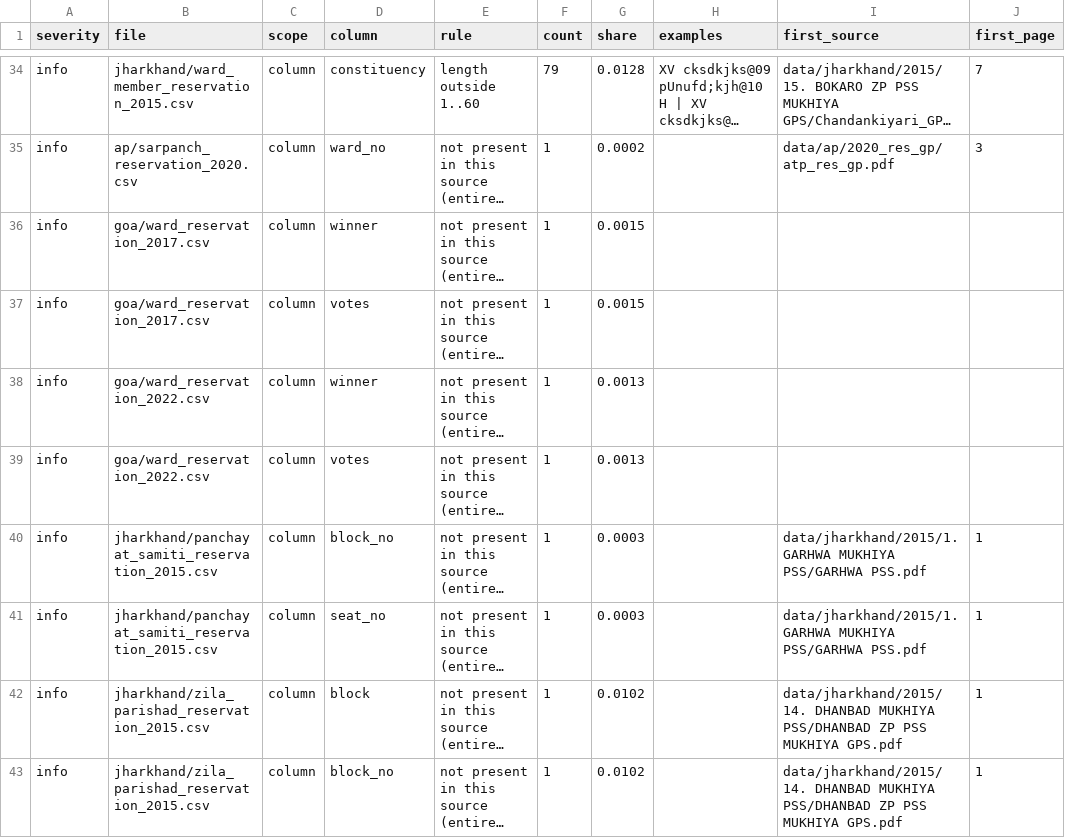
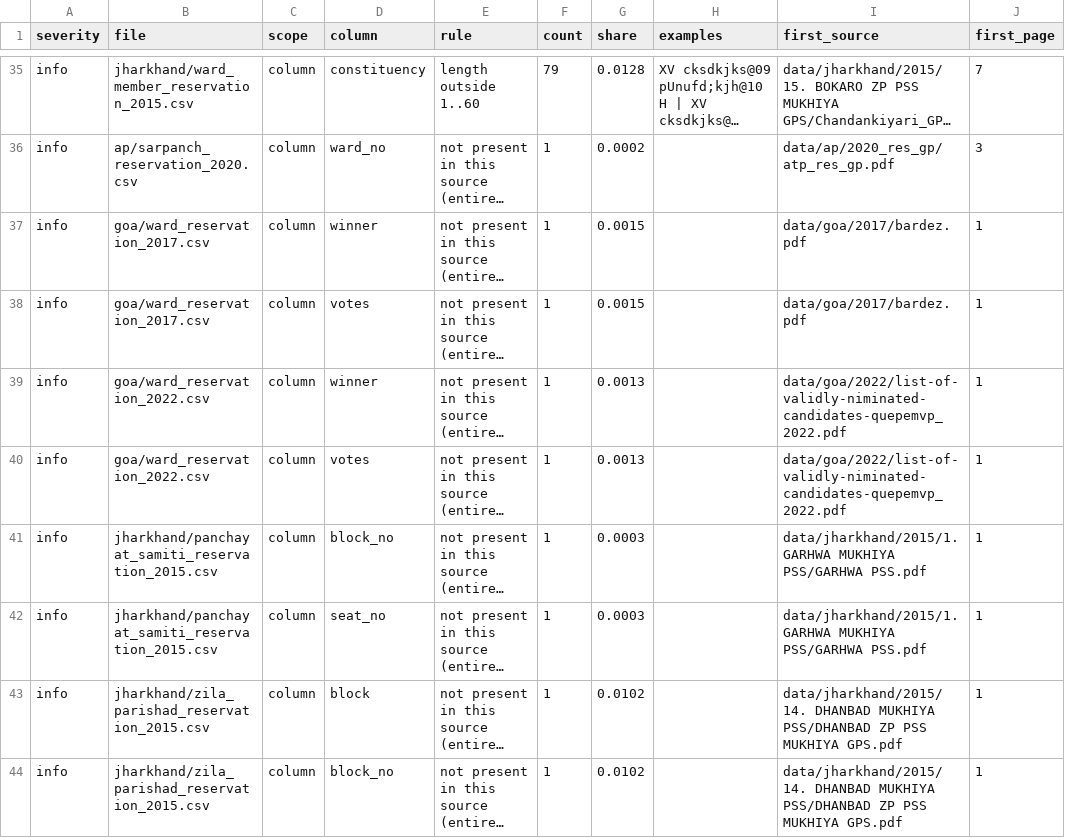
Before and after one commit to in-rolls/local_reservations, a CSV file: data/expectations_report.csv, drawn as a sheet; only a part is shown, gaps mark what is left out; long unchanged cells end in …; addresses are those after the commit; the diff covers the shown part only; the diff names each change by its address in the sheet, - before the commit and + after, or states it on an @@ line.

```diff
--- a/data/expectations_report.csv
+++ b/data/expectations_report.csv
-I37:I38 (first_source): (empty)
+I37:I38 (first_source): data/goa/2017/bardez.pdf
-J37:J40 (first_page): (empty)
+J37:J40 (first_page): 1
-I39:I40 (first_source): (empty)
+I39:I40 (first_source): data/goa/2022/list-of-validly-niminated-candidates-quepemvp_2022.pdf
```
Also changed, not shown: 4 added rows, 3 removed rows and 24 edited cells elsewhere in this file, 16 other files.
